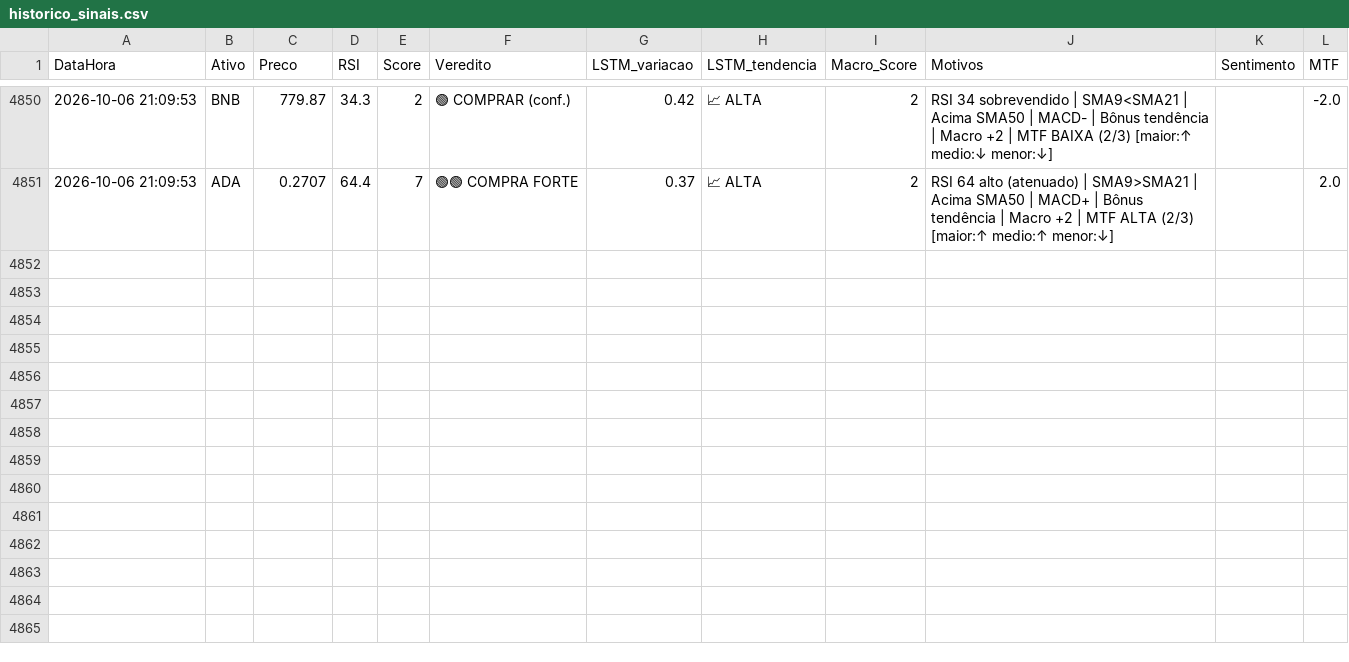
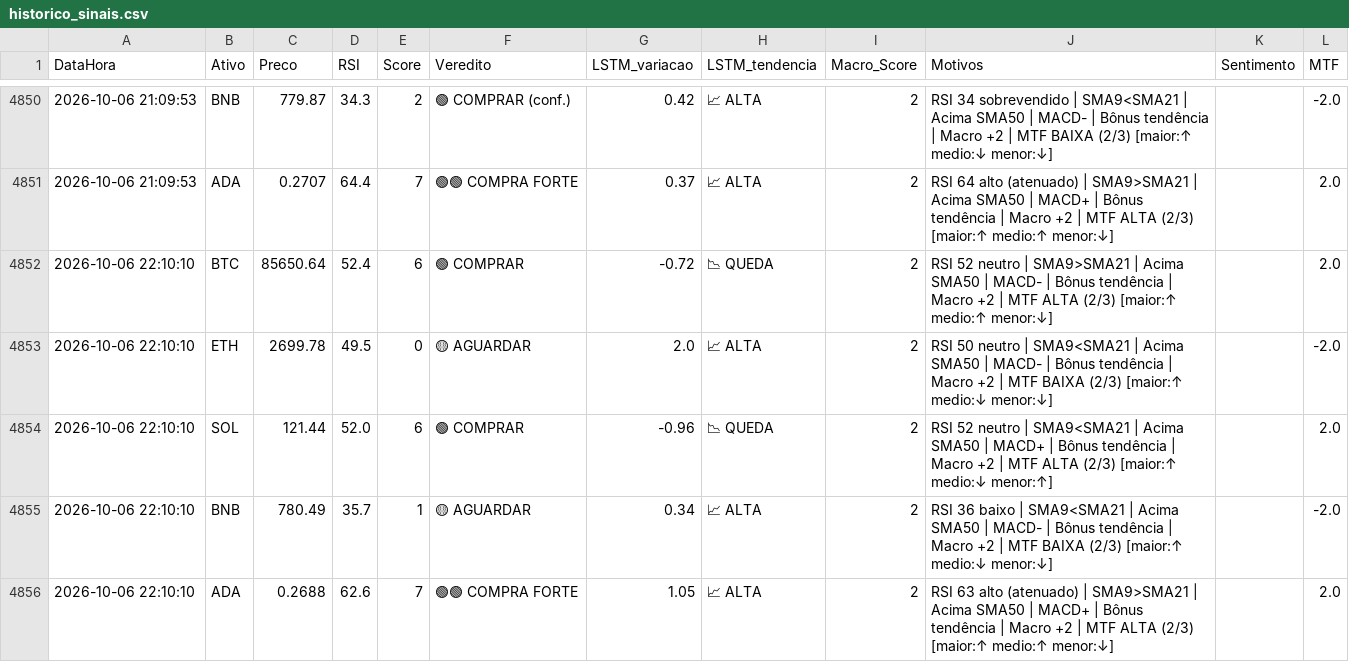
Before and after one commit to Fellipe628/Robo-trader-, a CSV file: historico_sinais.csv, drawn as a sheet; only a part is shown, gaps mark what is left out.

```diff
--- a/historico_sinais.csv
+++ b/historico_sinais.csv
@@ -4851 +4851,6 @@ DataHora,Ativo,Preco,RSI,Score,Veredito,LSTM_variacao,LSTM_tendencia,Macro_Score
 2026-10-06 21:09:53,ADA,0.2707,64.4,7,🟢🟢 COMPRA FORTE,0.37,📈 ALTA,2,RSI 64 alto (atenuado) | SMA9>SMA21 | Acima SMA50 | MACD+ | Bônus tendência | Macro +2 | MTF ALTA (2/3) [maior:↑ medio:↑ menor:↓],,2.0
+2026-10-06 22:10:10,BTC,85650.64,52.4,6,🟢 COMPRAR,-0.72,📉 QUEDA,2,RSI 52 neutro | SMA9>SMA21 | Acima SMA50 | MACD- | Bônus tendência | Macro +2 | MTF ALTA (2/3) [maior:↑ medio:↑ menor:↓],,2.0
+2026-10-06 22:10:10,ETH,2699.78,49.5,0,🟡 AGUARDAR,2.0,📈 ALTA,2,RSI 50 neutro | SMA9<SMA21 | Acima SMA50 | MACD- | Bônus tendência | Macro +2 | MTF BAIXA (2/3) [maior:↑ medio:↓ menor:↓],,-2.0
+2026-10-06 22:10:10,SOL,121.44,52.0,6,🟢 COMPRAR,-0.96,📉 QUEDA,2,RSI 52 neutro | SMA9<SMA21 | Acima SMA50 | MACD+ | Bônus tendência | Macro +2 | MTF ALTA (2/3) [maior:↑ medio:↓ menor:↑],,2.0
+2026-10-06 22:10:10,BNB,780.49,35.7,1,🟡 AGUARDAR,0.34,📈 ALTA,2,RSI 36 baixo | SMA9<SMA21 | Acima SMA50 | MACD- | Bônus tendência | Macro +2 | MTF BAIXA (2/3) [maior:↑ medio:↓ menor:↓],,-2.0
+2026-10-06 22:10:10,ADA,0.2688,62.6,7,🟢🟢 COMPRA FORTE,1.05,📈 ALTA,2,RSI 63 alto (atenuado) | SMA9>SMA21 | Acima SMA50 | MACD+ | Bônus tendência | Macro +2 | MTF ALTA (2/3) [maior:↑ medio:↑ menor:↓],,2.0
```
Also changed, not shown: 1 other file.
